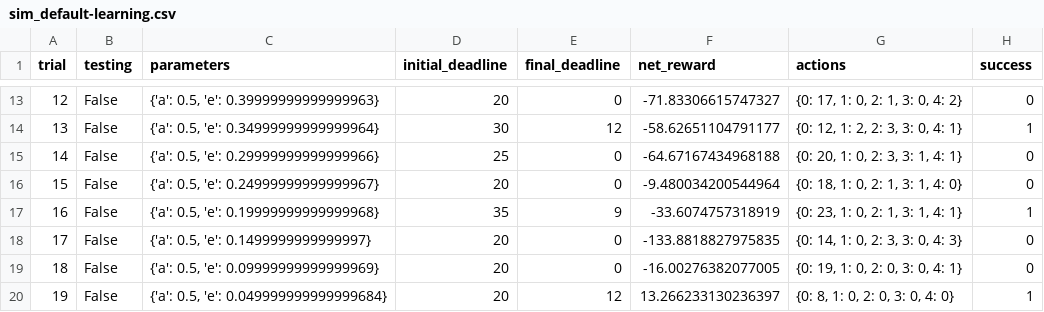
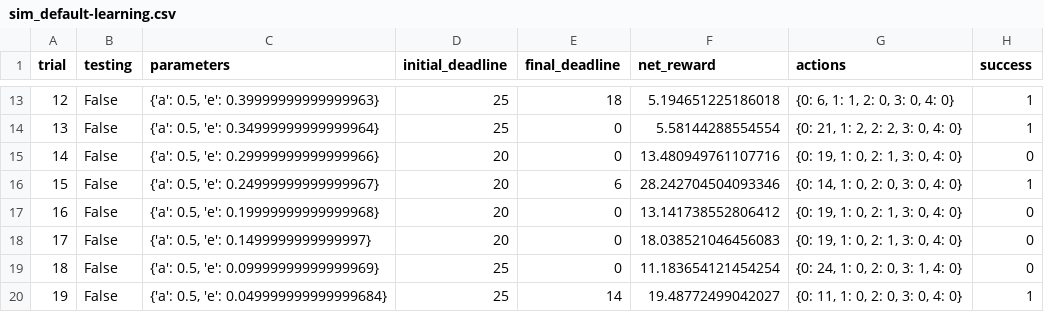
Before and after one commit to ajmaradiaga/MLND-SmartCab, a CSV file: logs/sim_default-learning.csv, drawn as a sheet; only a part is shown, gaps mark what is left out; the diff covers the shown part only.

Commit message:
Updates to project after initial feedback

```diff
--- a/logs/sim_default-learning.csv
+++ b/logs/sim_default-learning.csv
@@ -13,8 +13,8 @@ trial,testing,parameters,initial_deadline,final_deadline,net_reward,actions,succ
-12,False,"{'a': 0.5, 'e': 0.39999999999999963}",20,0,-71.83306615747327,"{0: 17, 1: 0, 2: 1, 3: 0, 4: 2}",0
-13,False,"{'a': 0.5, 'e': 0.34999999999999964}",30,12,-58.62651104791177,"{0: 12, 1: 2, 2: 3, 3: 0, 4: 1}",1
-14,False,"{'a': 0.5, 'e': 0.29999999999999966}",25,0,-64.67167434968188,"{0: 20, 1: 0, 2: 3, 3: 1, 4: 1}",0
-15,False,"{'a': 0.5, 'e': 0.24999999999999967}",20,0,-9.480034200544964,"{0: 18, 1: 0, 2: 1, 3: 1, 4: 0}",0
-16,False,"{'a': 0.5, 'e': 0.19999999999999968}",35,9,-33.6074757318919,"{0: 23, 1: 0, 2: 1, 3: 1, 4: 1}",1
-17,False,"{'a': 0.5, 'e': 0.1499999999999997}",20,0,-133.8818827975835,"{0: 14, 1: 0, 2: 3, 3: 0, 4: 3}",0
-18,False,"{'a': 0.5, 'e': 0.09999999999999969}",20,0,-16.00276382077005,"{0: 19, 1: 0, 2: 0, 3: 0, 4: 1}",0
-19,False,"{'a': 0.5, 'e': 0.049999999999999684}",20,12,13.266233130236397,"{0: 8, 1: 0, 2: 0, 3: 0, 4: 0}",1
+12,False,"{'a': 0.5, 'e': 0.39999999999999963}",25,18,5.194651225186018,"{0: 6, 1: 1, 2: 0, 3: 0, 4: 0}",1
+13,False,"{'a': 0.5, 'e': 0.34999999999999964}",25,0,5.58144288554554,"{0: 21, 1: 2, 2: 2, 3: 0, 4: 0}",1
+14,False,"{'a': 0.5, 'e': 0.29999999999999966}",20,0,13.480949761107716,"{0: 19, 1: 0, 2: 1, 3: 0, 4: 0}",0
+15,False,"{'a': 0.5, 'e': 0.24999999999999967}",20,6,28.242704504093346,"{0: 14, 1: 0, 2: 0, 3: 0, 4: 0}",1
+16,False,"{'a': 0.5, 'e': 0.19999999999999968}",20,0,13.141738552806412,"{0: 19, 1: 0, 2: 1, 3: 0, 4: 0}",0
+17,False,"{'a': 0.5, 'e': 0.1499999999999997}",20,0,18.038521046456083,"{0: 19, 1: 0, 2: 1, 3: 0, 4: 0}",0
+18,False,"{'a': 0.5, 'e': 0.09999999999999969}",25,0,11.183654121454254,"{0: 24, 1: 0, 2: 0, 3: 1, 4: 0}",0
+19,False,"{'a': 0.5, 'e': 0.049999999999999684}",25,14,19.48772499042027,"{0: 11, 1: 0, 2: 0, 3: 0, 4: 0}",1
```
Also changed, not shown: 76 edited cells elsewhere in this file, 8 other files.
